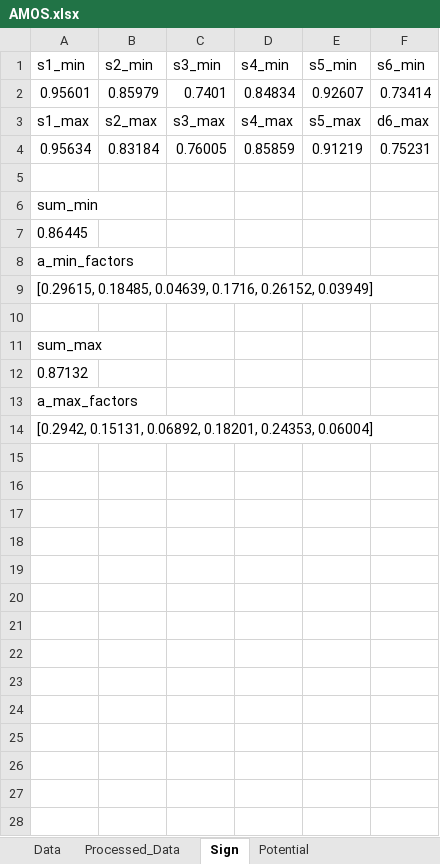
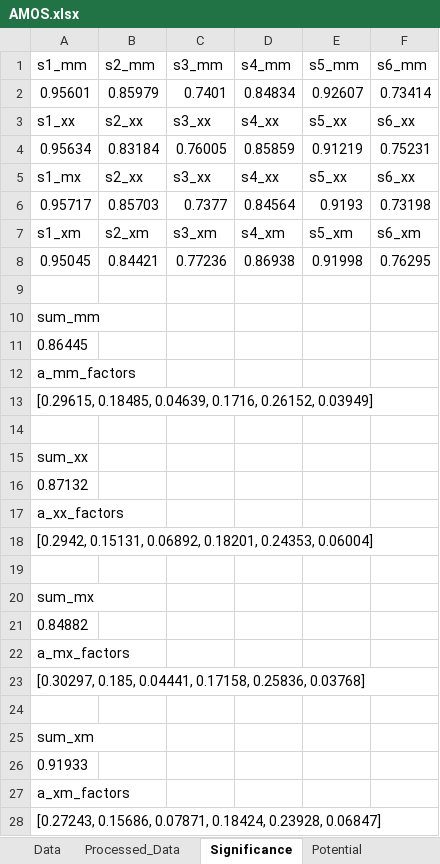
Before and after one commit to amosbaranes/Arthur, an Excel workbook: Data/Potential/AMOS.xlsx, sheet Significance, drawn as a sheet; values as stored, in another font and other column widths than the file's, no borders; removed rows and columns are numbered as before the commit, all else as after; the diff names each change by its address in the sheet, - before the commit and + after, or states it on an @@ line.

```diff
--- a/Data/Potential/AMOS.xlsx (sheet Significance)
+++ b/Data/Potential/AMOS.xlsx (sheet Significance)
-sheet tab: Sign
+sheet tab: Significance
-row 1: s1_min | s2_min | s3_min | s4_min | s5_min | s6_min
+row 1: s1_mm | s2_mm | s3_mm | s4_mm | s5_mm | s6_mm
-row 3: s1_max | s2_max | s3_max | s4_max | s5_max | d6_max
+row 3: s1_xx | s2_xx | s3_xx | s4_xx | s5_xx | s6_xx
+row 5: s1_mx | s2_xx | s3_xx | s4_xx | s5_xx | s6_xx
+row 6: 0.95717 | 0.85703 | 0.7377 | 0.84564 | 0.9193 | 0.73198
+row 7: s1_xm | s2_xm | s3_xm | s4_xm | s5_xm | s6_xm
+row 8: 0.95045 | 0.84421 | 0.77236 | 0.86938 | 0.91998 | 0.76295
-A10: sum_min
+A10: sum_mm
-A12: a_min_factors
+A12: a_mm_factors
-A15: sum_max
+A15: sum_xx
-A17: a_max_factors
+A17: a_xx_factors
+row 19: (empty)
+row 20: sum_mx
+row 21: 0.84882
+row 22: a_mx_factors
+row 23: [0.30297, 0.185, 0.04441, 0.17158, 0.25836, 0.03768]
+row 24: (empty)
+row 25: sum_xm
+row 26: 0.91933
+row 27: a_xm_factors
+row 28: [0.27243, 0.15686, 0.07871, 0.18424, 0.23928, 0.06847]
```
Also changed, not shown: sheet Potential, sheet Processed_Data, 1 other file.
